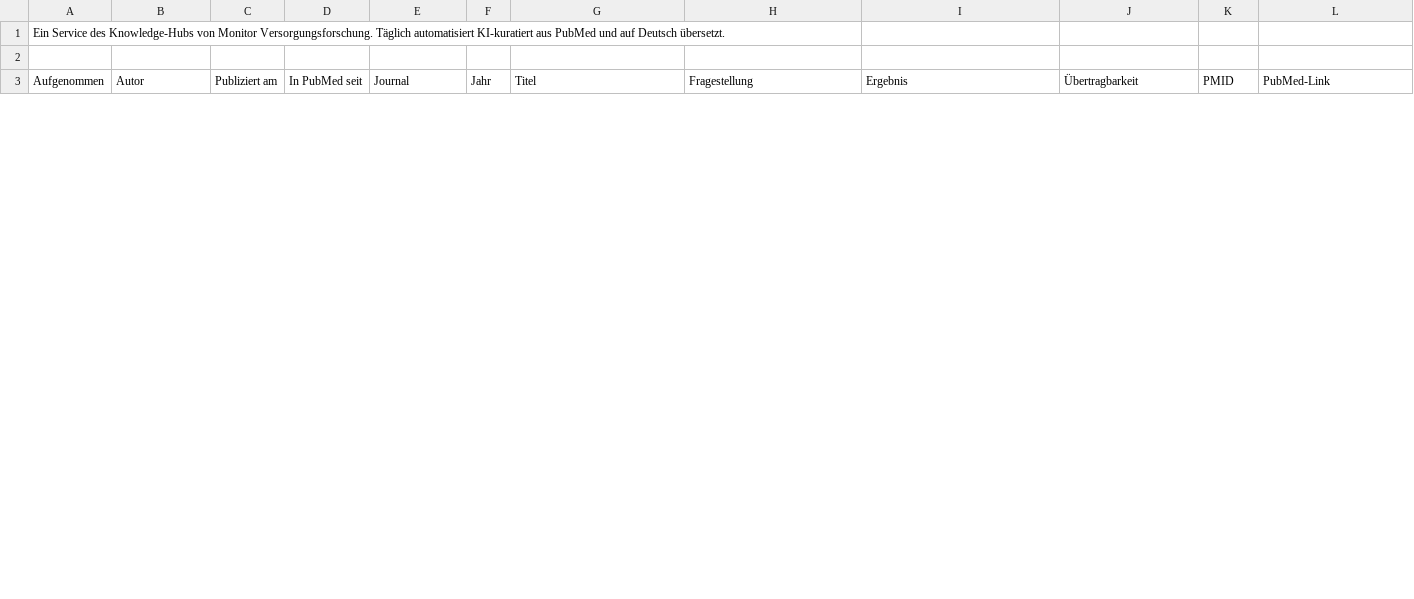
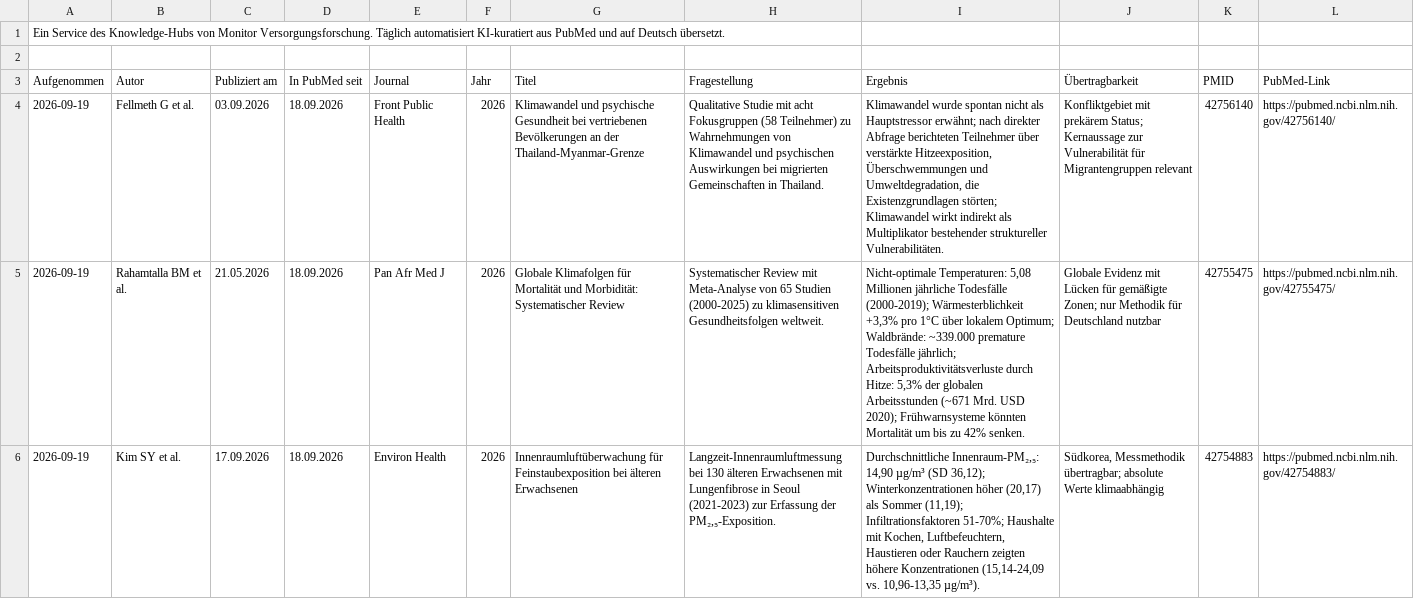
Before and after one commit to mvf-portal/klima-gesundheit-portal, a CSV file: download/studien-aktuell.csv, drawn as a sheet; only a part is shown; the diff covers the shown part only; the diff names each change by its address in the sheet, - before the commit and + after, or states it on an @@ line.

```diff
--- a/download/studien-aktuell.csv
+++ b/download/studien-aktuell.csv
+row 4: 2026-09-19 | Fellmeth G et al. | 03.09.2026 | 18.09.2026 | Front Public Health | 2026 | Klimawandel und psychische Gesundheit bei vertriebenen Bevölkerungen an der Thailand-Myanmar-Grenze | Qualitative Studie mit acht Fokusgruppen (58 Teilnehmer) zu Wahrnehmungen von Klimawandel und psychischen Auswirkungen bei migrierten Gemeinschaften in Thailand. | Klimawandel wurde spontan nicht als Hauptstressor erwähnt; nach direkter Abfrage berichteten Teilnehmer über verstärkte Hitzeexposition, Überschwemmungen und Umweltdegradation, die Existenzgrundlagen störten; Klimawandel wirkt indirekt als Multiplikator bestehender struktureller Vulnerabilitäten. | Konfliktgebiet mit prekärem Status; Kernaussage zur Vulnerabilität für Migrantengruppen relevant | 42756140 | https://pubmed.ncbi.nlm.nih.gov/42756140/
+row 5: 2026-09-19 | Rahamtalla BM et al. | 21.05.2026 | 18.09.2026 | Pan Afr Med J | 2026 | Globale Klimafolgen für Mortalität und Morbidität: Systematischer Review | Systematischer Review mit Meta-Analyse von 65 Studien (2000-2025) zu klimasensitiven Gesundheitsfolgen weltweit. | Nicht-optimale Temperaturen: 5,08 Millionen jährliche Todesfälle (2000-2019); Wärmesterblichkeit +3,3% pro 1°C über lokalem Optimum; Waldbrände: ~339.000 premature Todesfälle jährlich; Arbeitsproduktivitätsverluste durch Hitze: 5,3% der globalen Arbeitsstunden (~671 Mrd. USD 2020); Frühwarnsysteme könnten Mortalität um bis zu 42% senken. | Globale Evidenz mit Lücken für gemäßigte Zonen; nur Methodik für Deutschland nutzbar | 42755475 | https://pubmed.ncbi.nlm.nih.gov/42755475/
+row 6: 2026-09-19 | Kim SY et al. | 17.09.2026 | 18.09.2026 | Environ Health | 2026 | Innenraumluftüberwachung für Feinstaubexposition bei älteren Erwachsenen | Langzeit-Innenraumluftmessung bei 130 älteren Erwachsenen mit Lungenfibrose in Seoul (2021-2023) zur Erfassung der PM₂,₅-Exposition. | Durchschnittliche Innenraum-PM₂,₅: 14,90 µg/m³ (SD 36,12); Winterkonzentrationen höher (20,17) als Sommer (11,19); Infiltrationsfaktoren 51-70%; Haushalte mit Kochen, Luftbefeuchtern, Haustieren oder Rauchern zeigten höhere Konzentrationen (15,14-24,09 vs. 10,96-13,35 µg/m³). | Südkorea, Messmethodik übertragbar; absolute Werte klimaabhängig | 42754883 | https://pubmed.ncbi.nlm.nih.gov/42754883/
```
Also changed, not shown: 3 added rows and 6 removed rows elsewhere in this file, download/studien-archiv.csv, 5 other files.
